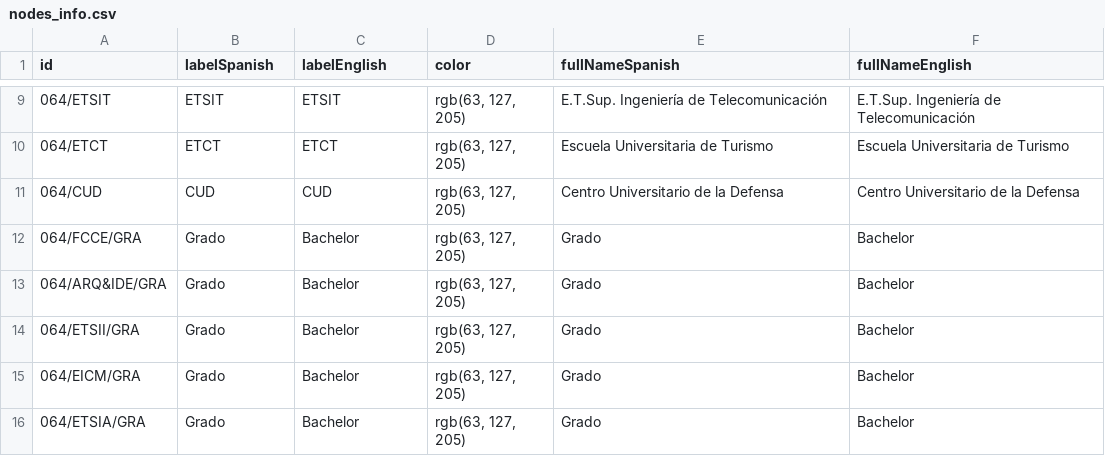
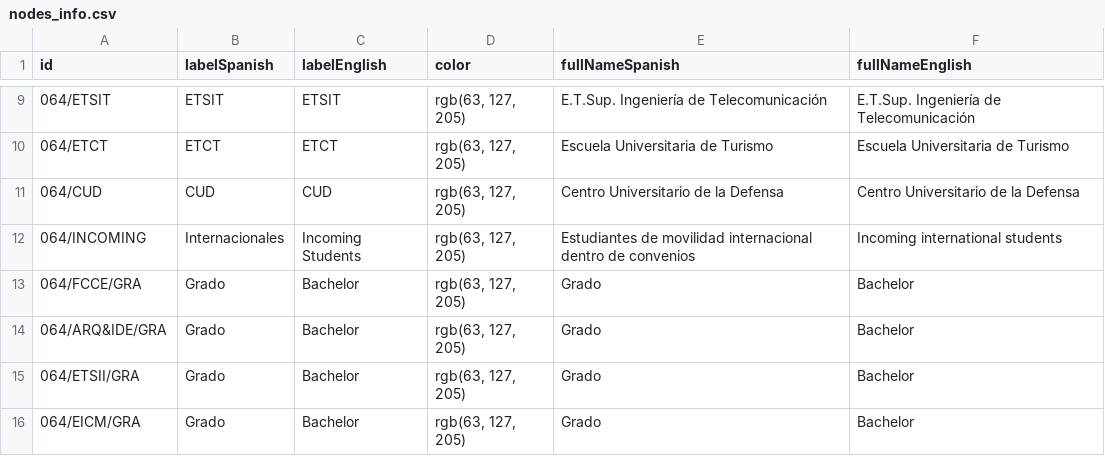
Before and after one commit to matejMartinc/upct-visualization, a CSV file: data/students/nodes_info.csv, drawn as a sheet; only a part is shown, gaps mark what is left out; the shorter side is filled out with more unchanged rows.

Commit message:
Add R code to add International students bubble.
Adds R code that imports SIIU data regarding Incoming International
students.

```diff
--- a/data/students/nodes_info.csv
+++ b/data/students/nodes_info.csv
@@ -11,2 +11,3 @@
 "064/CUD","CUD","CUD","rgb(63, 127, 205)","Centro Universitario de la Defensa","Centro Universitario de la Defensa"
+"064/INCOMING","Internacionales","Incoming Students","rgb(63, 127, 205)","Estudiantes de movilidad internacional dentro de convenios","Incoming international students"
 "064/FCCE/GRA","Grado","Bachelor","rgb(63, 127, 205)","Grado","Bachelor"
```
Also changed, not shown: data/students/links.csv, data/students/nodes_figures.csv, 2 other files.
